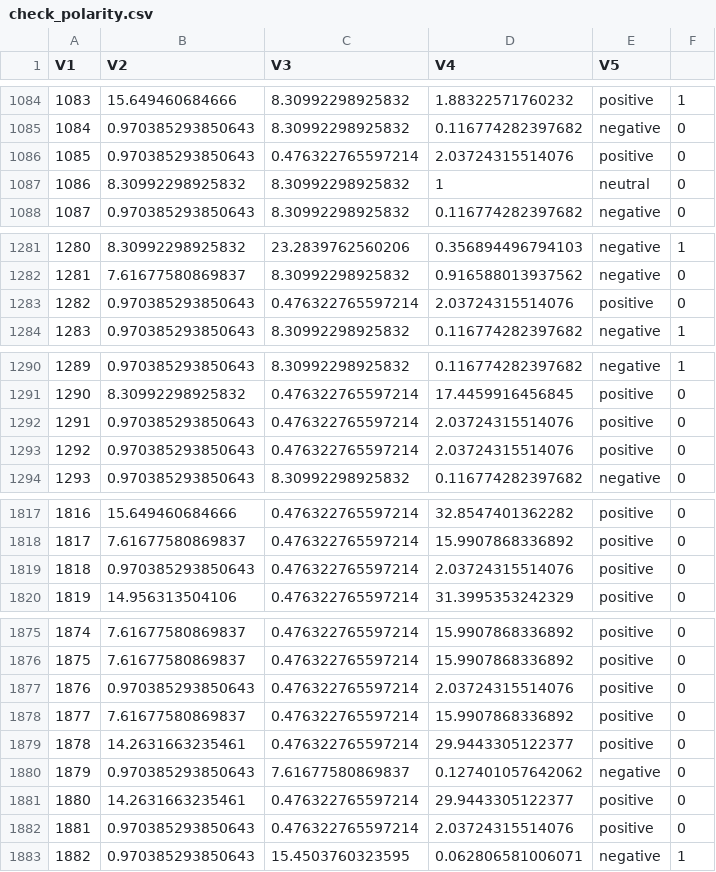
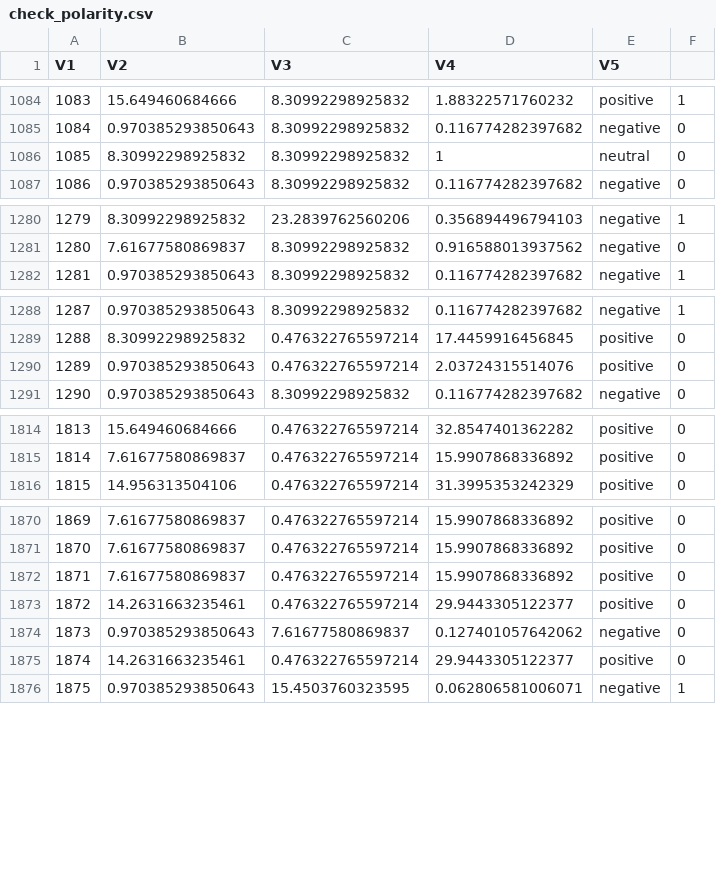
Before and after one commit to JoseCardonaFigueroa/sentiment-analysis-spanish, a CSV file: check_polarity.csv, drawn as a sheet; only a part is shown, gaps mark what is left out; removed rows and columns are numbered as before the commit, all else as after; the diff covers the shown part only; the diff names each change by its address in the sheet, - before the commit and + after, or states it on an @@ line.

```diff
--- a/check_polarity.csv
+++ b/check_polarity.csv
-row 1086: 1085 | 0.970385293850643 | 0.476322765597214 | 2.03724315514076 | positive | 0
@@ column A (V1) renumbered from row 1086 down @@
-row 1283: 1282 | 0.970385293850643 | 0.476322765597214 | 2.03724315514076 | positive | 0
-row 1292: 1291 | 0.970385293850643 | 0.476322765597214 | 2.03724315514076 | positive | 0
-row 1819: 1818 | 0.970385293850643 | 0.476322765597214 | 2.03724315514076 | positive | 0
-row 1877: 1876 | 0.970385293850643 | 0.476322765597214 | 2.03724315514076 | positive | 0
-row 1882: 1881 | 0.970385293850643 | 0.476322765597214 | 2.03724315514076 | positive | 0
```
Also changed, not shown: 1 removed row elsewhere in this file, 3 other files.
